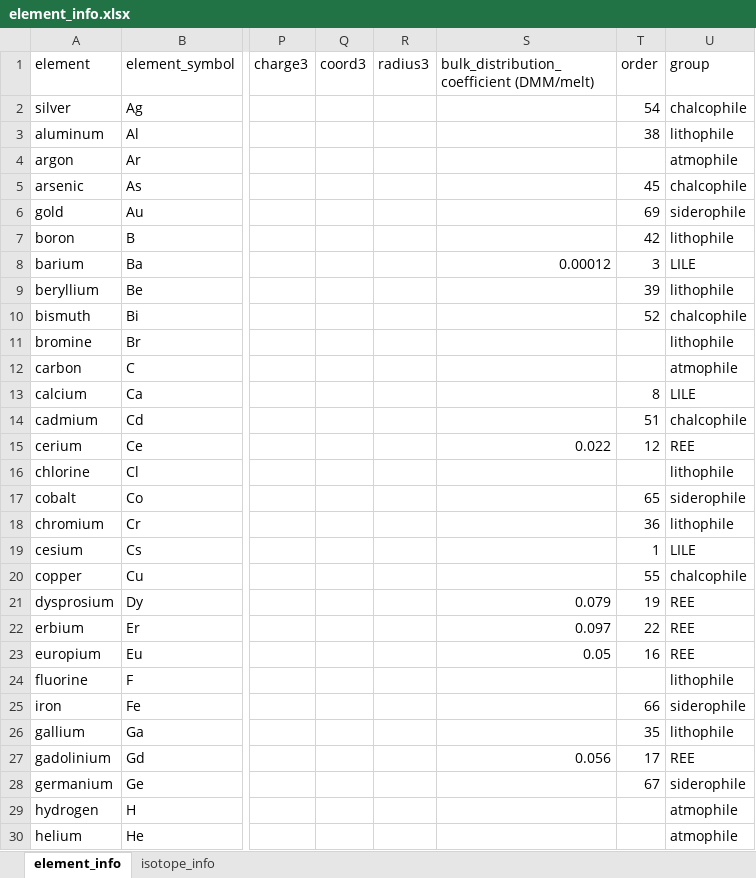
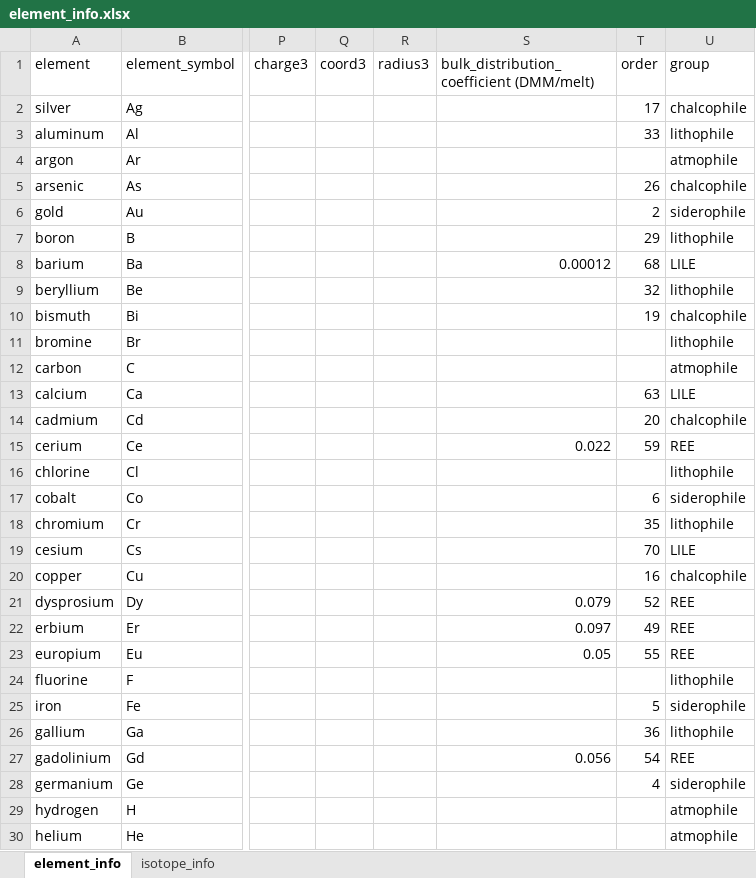
Before and after one commit to dhasterok/LaserMapExplorer, an Excel workbook: resources/app_data/element_info.xlsx, sheet element_info, drawn as a sheet; only a part is shown, gaps mark what is left out; values as stored, in another font and other column widths than the file's, no borders; the diff covers the shown part only; the diff names each change by its address in the sheet, - before the commit and + after, or states it on an @@ line.

```diff
--- a/resources/app_data/element_info.xlsx (sheet element_info)
+++ b/resources/app_data/element_info.xlsx (sheet element_info)
-T2 (order): 54
+T2 (order): 17
-T3 (order): 38
+T3 (order): 33
-T5 (order): 45
+T5 (order): 26
-T6 (order): 69
+T6 (order): 2
-T7 (order): 42
+T7 (order): 29
-T8 (order): 3
+T8 (order): 68
-T9 (order): 39
+T9 (order): 32
-T10 (order): 52
+T10 (order): 19
-T13 (order): 8
+T13 (order): 63
-T14 (order): 51
+T14 (order): 20
-T15 (order): 12
+T15 (order): 59
-T17 (order): 65
+T17 (order): 6
-T18 (order): 36
+T18 (order): 35
-T19 (order): 1
+T19 (order): 70
-T20 (order): 55
+T20 (order): 16
-T21 (order): 19
+T21 (order): 52
-T22 (order): 22
+T22 (order): 49
-T23 (order): 16
+T23 (order): 55
-T25 (order): 66
+T25 (order): 5
-T26 (order): 35
+T26 (order): 36
-T27 (order): 17
+T27 (order): 54
-T28 (order): 67
+T28 (order): 4
```
Also changed, not shown: 48 edited cells elsewhere in this sheet, 1 other file.
